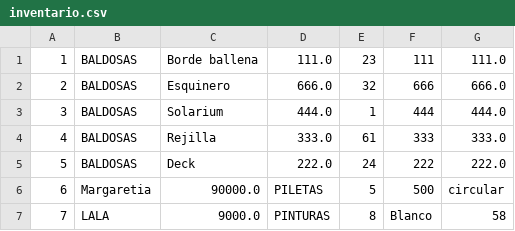
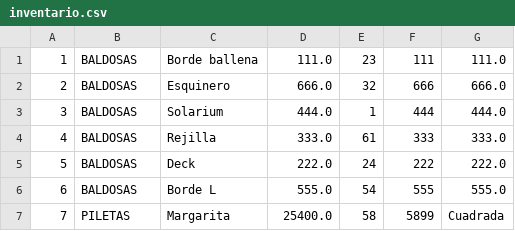
Before and after one commit to keilaaristimuno/Arsitmuno.Keila.Final.Java.2026, a CSV file: inventario.csv, drawn as a sheet.

```diff
--- a/inventario.csv
+++ b/inventario.csv
@@ -5,3 +5,3 @@
 5,BALDOSAS,Deck,222.0,24,222,222.0
-6,Margaretia,90000.0,PILETAS,5,500,circular
-7,LALA,9000.0,PINTURAS,8,Blanco,58
+6,BALDOSAS,Borde L,555.0,54,555,555.0
+7,PILETAS,Margarita,25400.0,58,5899,Cuadrada
```
Also changed, not shown: 6 other files.
